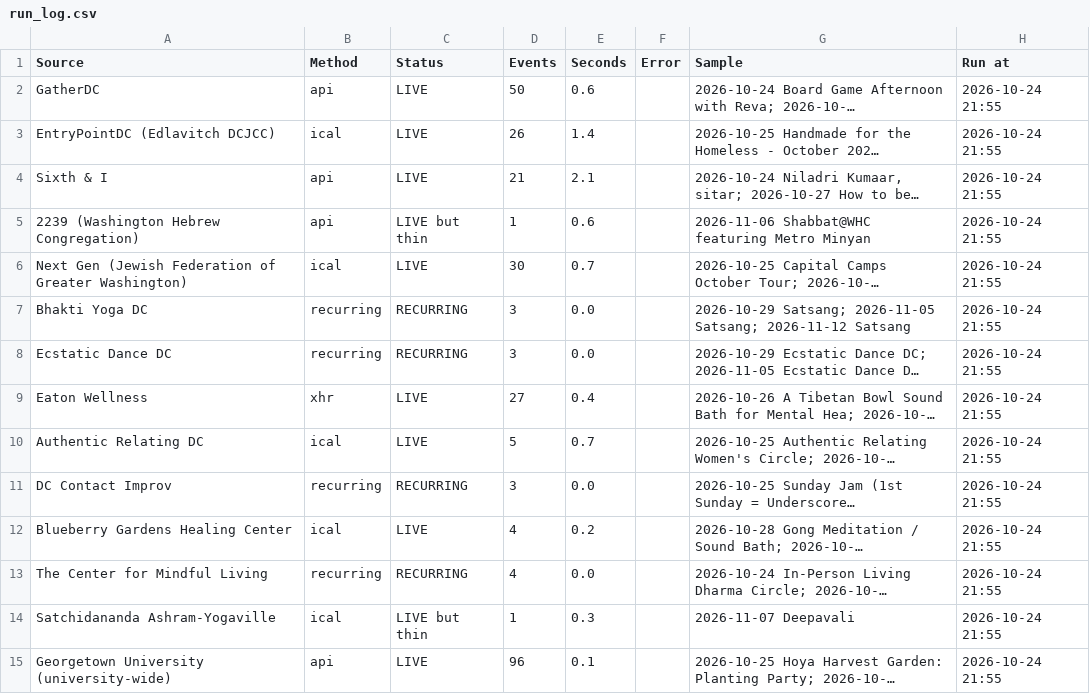
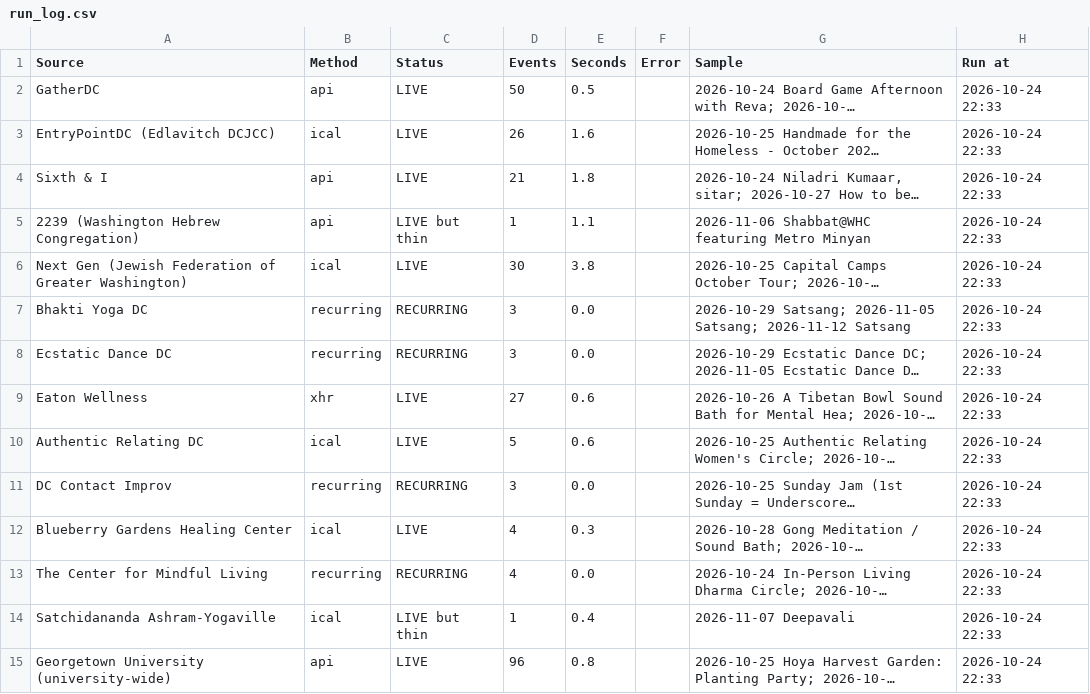
Before and after one commit to emanstof-png/event-feed, a CSV file: run_log.csv, drawn as a sheet; only a part is shown; long unchanged cells end in …; the diff covers the shown part only; the diff names each change by its address in the sheet, - before the commit and + after, or states it on an @@ line.

```diff
--- a/run_log.csv
+++ b/run_log.csv
-E2 (Seconds): 0.6
+E2 (Seconds): 0.5
-H2:H15 (Run at): 2026-10-24 21:55
+H2:H15 (Run at): 2026-10-24 22:33
-E3 (Seconds): 1.4
+E3 (Seconds): 1.6
-E4 (Seconds): 2.1
+E4 (Seconds): 1.8
-E5 (Seconds): 0.6
+E5 (Seconds): 1.1
-E6 (Seconds): 0.7
+E6 (Seconds): 3.8
-E9 (Seconds): 0.4
+E9 (Seconds): 0.6
-E10 (Seconds): 0.7
+E10 (Seconds): 0.6
-E12 (Seconds): 0.2
+E12 (Seconds): 0.3
-E14 (Seconds): 0.3
+E14 (Seconds): 0.4
-E15 (Seconds): 0.1
+E15 (Seconds): 0.8
```
Also changed, not shown: 71 edited cells elsewhere in this file, feed_desc.csv, feed_test.csv.
